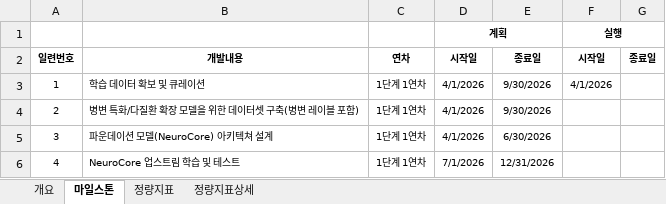
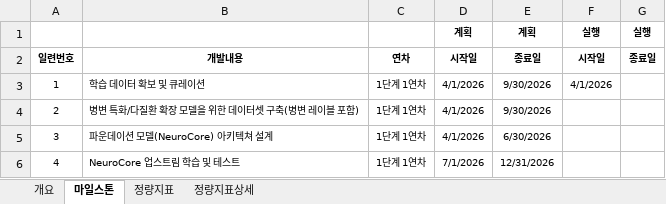
Before and after one commit to neurophet-inyeong/RND-Dashboard, an Excel workbook: projects/RS-2026-25540444.xlsx, sheet 마일스톤, drawn as a sheet; only a part is shown; values as stored, in another font and other column widths than the file's, no borders; conditional formats not drawn; the diff names each change by its address in the sheet, - before the commit and + after, or states it on an @@ line.

Commit message:
auto: sync changes 2026-06-04 08:39:26

```diff
--- a/projects/RS-2026-25540444.xlsx (sheet 마일스톤)
+++ b/projects/RS-2026-25540444.xlsx (sheet 마일스톤)
-D1:E1 merged
-E1: (empty)
+E1: 계획
-F1:G1 merged
-G1: (empty)
+G1: 실행
```
